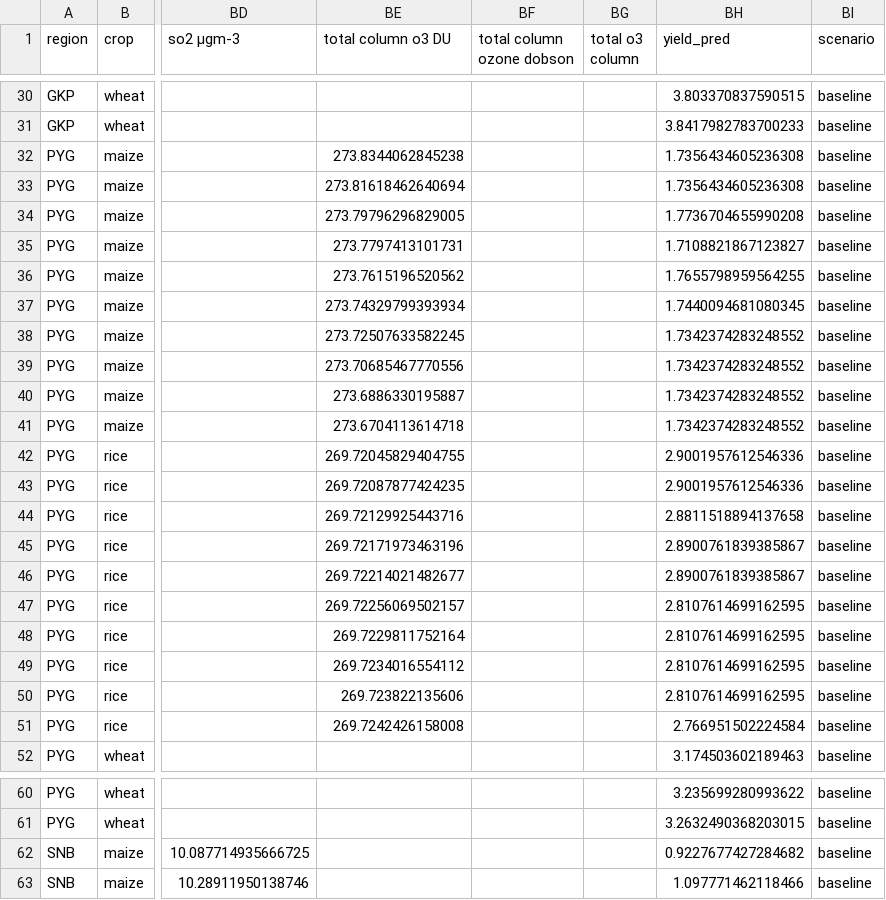
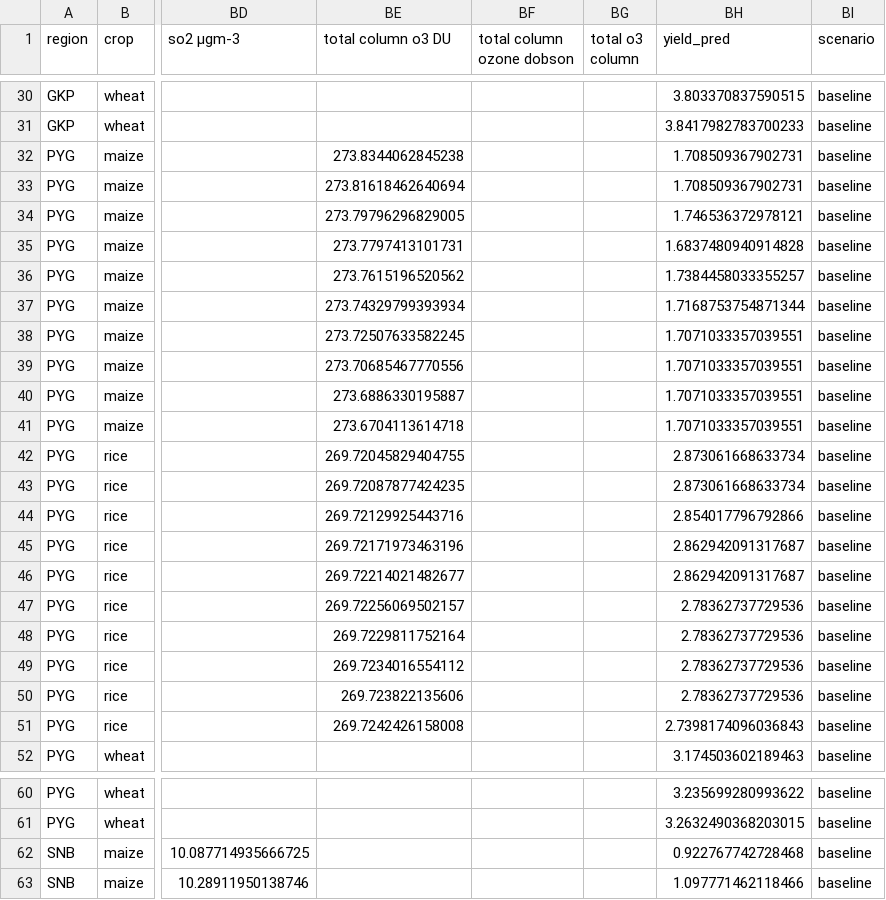
Before and after one commit to agrim864/Crop-Yield-Project--Capstone-IP-, a CSV file: outputs/yield_forecast_scenarios.csv, drawn as a sheet; only a part is shown, gaps mark what is left out; the diff covers the shown part only; the diff names each change by its address in the sheet, - before the commit and + after, or states it on an @@ line.

```diff
--- a/outputs/yield_forecast_scenarios.csv
+++ b/outputs/yield_forecast_scenarios.csv
-BH32:BH33 (yield_pred): 1.7356434605236308
+BH32:BH33 (yield_pred): 1.708509367902731
-BH34 (yield_pred): 1.7736704655990208
+BH34 (yield_pred): 1.746536372978121
-BH35 (yield_pred): 1.7108821867123827
+BH35 (yield_pred): 1.6837480940914828
-BH36 (yield_pred): 1.7655798959564255
+BH36 (yield_pred): 1.7384458033355257
-BH37 (yield_pred): 1.7440094681080345
+BH37 (yield_pred): 1.7168753754871344
-BH38:BH41 (yield_pred): 1.7342374283248552
+BH38:BH41 (yield_pred): 1.7071033357039551
-BH42:BH43 (yield_pred): 2.9001957612546336
+BH42:BH43 (yield_pred): 2.873061668633734
-BH44 (yield_pred): 2.8811518894137658
+BH44 (yield_pred): 2.854017796792866
-BH45:BH46 (yield_pred): 2.8900761839385867
+BH45:BH46 (yield_pred): 2.862942091317687
-BH47:BH50 (yield_pred): 2.8107614699162595
+BH47:BH50 (yield_pred): 2.78362737729536
-BH51 (yield_pred): 2.766951502224584
+BH51 (yield_pred): 2.7398174096036843
-BH62 (yield_pred): 0.9227677427284682
+BH62 (yield_pred): 0.922767742728468
```
Also changed, not shown: 73 edited cells elsewhere in this file, outputs/backtest_forecasts.csv, outputs/gb_feature_importance.csv, 5 other files.
